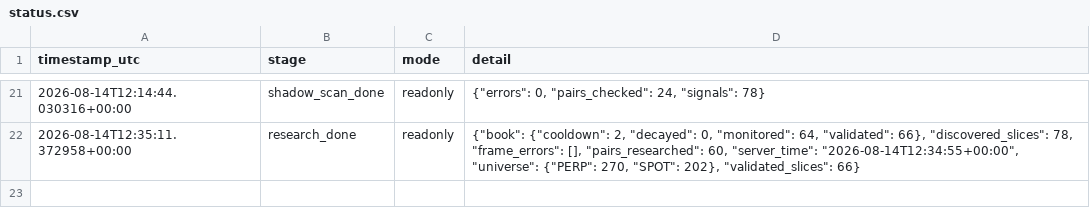
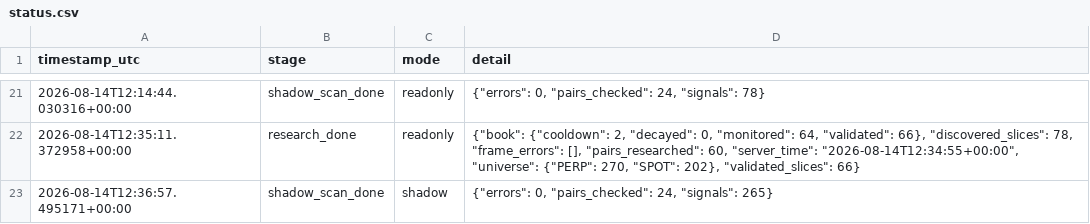
Before and after one commit to 6ixtyn9-sudo/Breakwater, a CSV file: localdata/status.csv, drawn as a sheet; only a part is shown, gaps mark what is left out.

```diff
--- a/localdata/status.csv
+++ b/localdata/status.csv
@@ -22 +22,2 @@ timestamp_utc,stage,mode,detail
 2026-08-14T12:35:11.372958+00:00,research_done,readonly,"{""book"": {""cooldown"": 2, ""decayed"": 0, ""monitored"": 64, ""validated"": 66}, ""discovered_slices"": 78, ""frame_errors"": [], ""pairs_researched"": 60, ""server_time"": ""2026-08-14T12:34:55+00:00"", ""universe"": {""PERP"": 270, ""SPOT"": 202}, ""validated_slices"": 66}"
+2026-08-14T12:36:57.495171+00:00,shadow_scan_done,shadow,"{""errors"": 0, ""pairs_checked"": 24, ""signals"": 265}"
```
Also changed, not shown: 1 other file.
